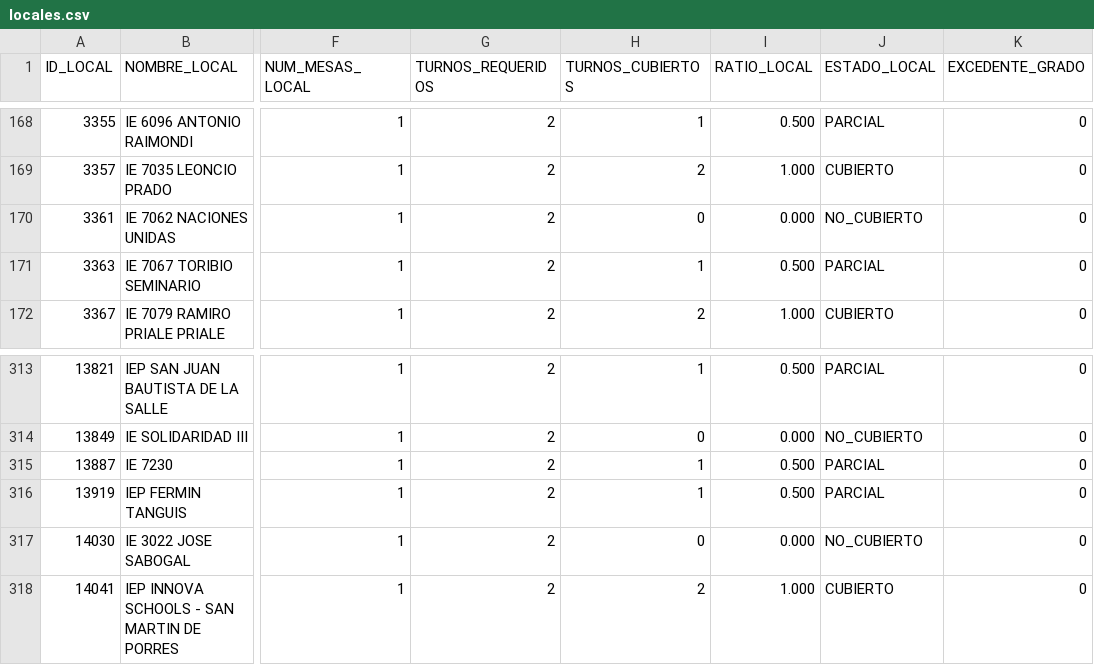
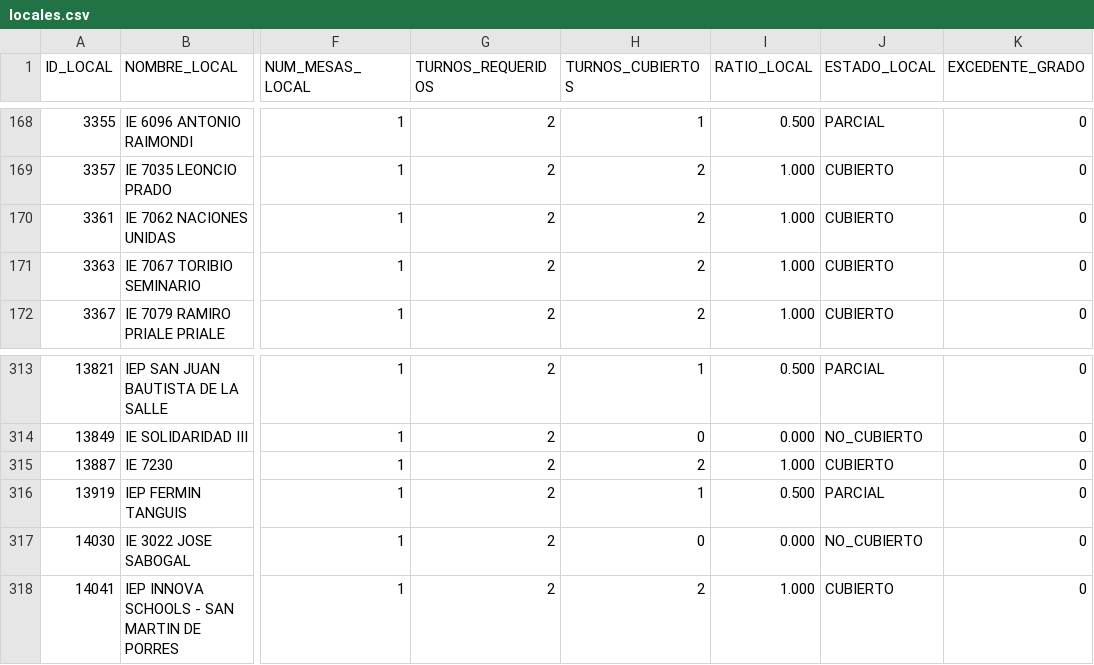
Before and after one commit to actransparencia-monitoreo/mapa-cobertura-lima, a CSV file: data/locales.csv, drawn as a sheet; only a part is shown, gaps mark what is left out; the diff names each change by its address in the sheet, - before the commit and + after, or states it on an @@ line.

Commit message:
datos: 146/134/191/22 sobre 493 locales · 2026-10-01 16:04 (MOTOR)

```diff
--- a/data/locales.csv
+++ b/data/locales.csv
-H170 (TURNOS_CUBIERTOS): 0
+H170 (TURNOS_CUBIERTOS): 2
-I170 (RATIO_LOCAL): 0.000
+I170 (RATIO_LOCAL): 1.000
-J170 (ESTADO_LOCAL): NO_CUBIERTO
+J170 (ESTADO_LOCAL): CUBIERTO
-H171 (TURNOS_CUBIERTOS): 1
+H171 (TURNOS_CUBIERTOS): 2
-I171 (RATIO_LOCAL): 0.500
+I171 (RATIO_LOCAL): 1.000
-J171 (ESTADO_LOCAL): PARCIAL
+J171 (ESTADO_LOCAL): CUBIERTO
-H315 (TURNOS_CUBIERTOS): 1
+H315 (TURNOS_CUBIERTOS): 2
-I315 (RATIO_LOCAL): 0.500
+I315 (RATIO_LOCAL): 1.000
-J315 (ESTADO_LOCAL): PARCIAL
+J315 (ESTADO_LOCAL): CUBIERTO
```
